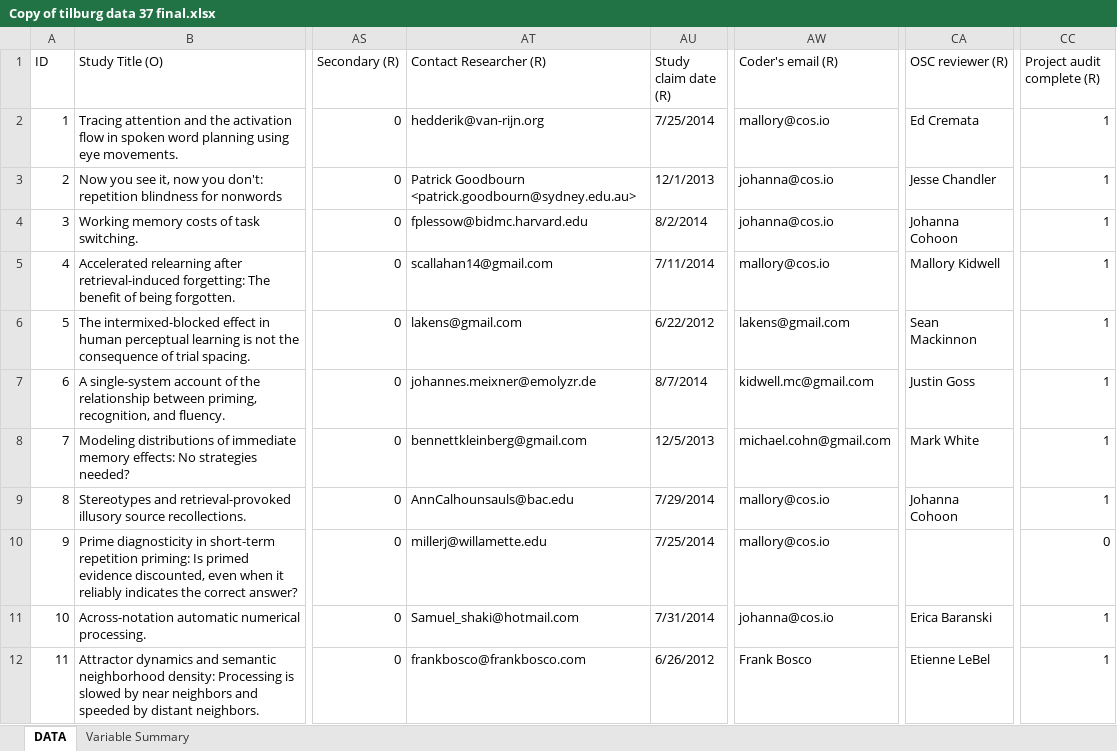
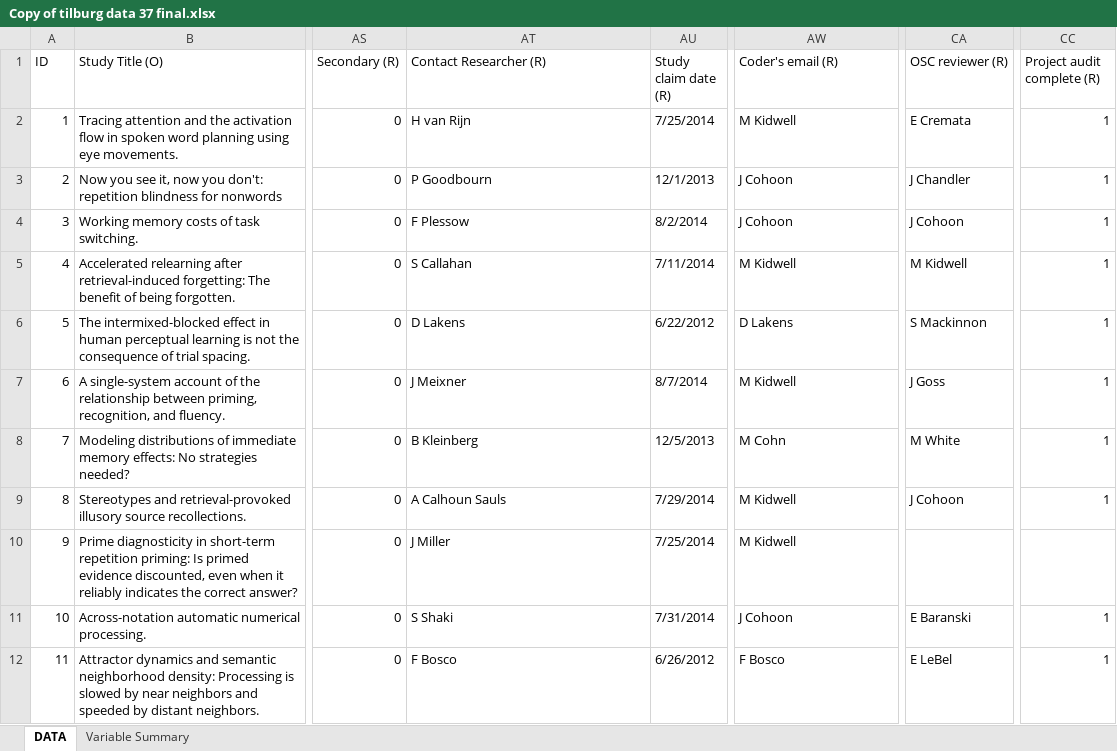
Before and after one commit to CenterForOpenScience/rpp, an Excel workbook: Copy of tilburg data 37 final.xlsx, sheet DATA, drawn as a sheet; only a part is shown, gaps mark what is left out; values as stored, in another font and other column widths than the file's, no cell formats; charts and pictures not drawn; the diff covers the shown part only; the diff names each change by its address in the sheet, - before the commit and + after, or states it on an @@ line.

Commit message:
Adjusted some final changes as specified by Johanna Cohoon

```diff
--- a/Copy of tilburg data 37 final.xlsx (sheet DATA)
+++ b/Copy of tilburg data 37 final.xlsx (sheet DATA)
-AT2 (Contact Researcher (R)): hedderik@van-rijn.org
+AT2 (Contact Researcher (R)): H van Rijn
-AW2 (Coder's email (R)): mallory@cos.io
+AW2 (Coder's email (R)): M Kidwell
-CA2 (OSC reviewer (R)): Ed Cremata
+CA2 (OSC reviewer (R)): E Cremata
-AT3 (Contact Researcher (R)): Patrick Goodbourn <patrick.goodbourn@sydney.edu.au>
+AT3 (Contact Researcher (R)): P Goodbourn
-AW3:AW4 (Coder's email (R)): johanna@cos.io
+AW3:AW4 (Coder's email (R)): J Cohoon
-CA3 (OSC reviewer (R)): Jesse Chandler
+CA3 (OSC reviewer (R)): J Chandler
-AT4 (Contact Researcher (R)): fplessow@bidmc.harvard.edu
+AT4 (Contact Researcher (R)): F Plessow
-CA4 (OSC reviewer (R)): Johanna Cohoon
+CA4 (OSC reviewer (R)): J Cohoon
-AT5 (Contact Researcher (R)): scallahan14@gmail.com
+AT5 (Contact Researcher (R)): S Callahan
-AW5 (Coder's email (R)): mallory@cos.io
+AW5 (Coder's email (R)): M Kidwell
-CA5 (OSC reviewer (R)): Mallory Kidwell
+CA5 (OSC reviewer (R)): M Kidwell
-AT6 (Contact Researcher (R)): lakens@gmail.com
+AT6 (Contact Researcher (R)): D Lakens
-AW6 (Coder's email (R)): lakens@gmail.com
+AW6 (Coder's email (R)): D Lakens
-CA6 (OSC reviewer (R)): Sean Mackinnon
+CA6 (OSC reviewer (R)): S Mackinnon
-AT7 (Contact Researcher (R)): johannes.meixner@emolyzr.de
+AT7 (Contact Researcher (R)): J Meixner
-AW7 (Coder's email (R)): kidwell.mc@gmail.com
+AW7 (Coder's email (R)): M Kidwell
-CA7 (OSC reviewer (R)): Justin Goss
+CA7 (OSC reviewer (R)): J Goss
-AT8 (Contact Researcher (R)): bennettkleinberg@gmail.com
+AT8 (Contact Researcher (R)): B Kleinberg
-AW8 (Coder's email (R)): michael.cohn@gmail.com
+AW8 (Coder's email (R)): M Cohn
-CA8 (OSC reviewer (R)): Mark White
+CA8 (OSC reviewer (R)): M White
-AT9 (Contact Researcher (R)): AnnCalhounsauls@bac.edu
+AT9 (Contact Researcher (R)): A Calhoun Sauls
-AW9:AW10 (Coder's email (R)): mallory@cos.io
+AW9:AW10 (Coder's email (R)): M Kidwell
-CA9 (OSC reviewer (R)): Johanna Cohoon
+CA9 (OSC reviewer (R)): J Cohoon
-AT10 (Contact Researcher (R)): millerj@willamette.edu
+AT10 (Contact Researcher (R)): J Miller
-CC10 (Project audit complete (R)): 0
+CC10 (Project audit complete (R)): (empty)
-AT11 (Contact Researcher (R)): Samuel_shaki@hotmail.com
+AT11 (Contact Researcher (R)): S Shaki
-AW11 (Coder's email (R)): johanna@cos.io
+AW11 (Coder's email (R)): J Cohoon
-CA11 (OSC reviewer (R)): Erica Baranski
+CA11 (OSC reviewer (R)): E Baranski
-AT12 (Contact Researcher (R)): frankbosco@frankbosco.com
+AT12 (Contact Researcher (R)): F Bosco
-AW12 (Coder's email (R)): Frank Bosco
+AW12 (Coder's email (R)): F Bosco
-CA12 (OSC reviewer (R)): Etienne LeBel
+CA12 (OSC reviewer (R)): E LeBel
```
Also changed, not shown: 363 edited cells elsewhere in this sheet, cell formats, 2 other files.
